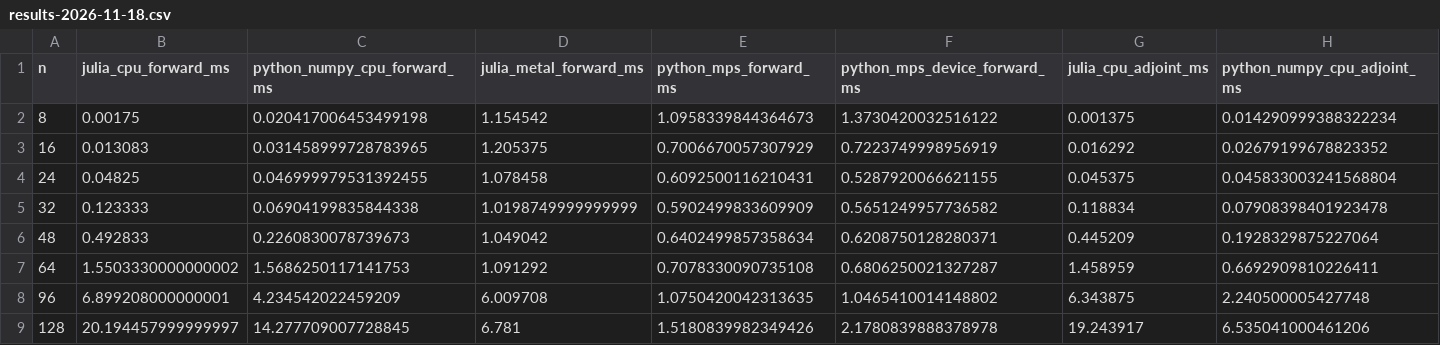
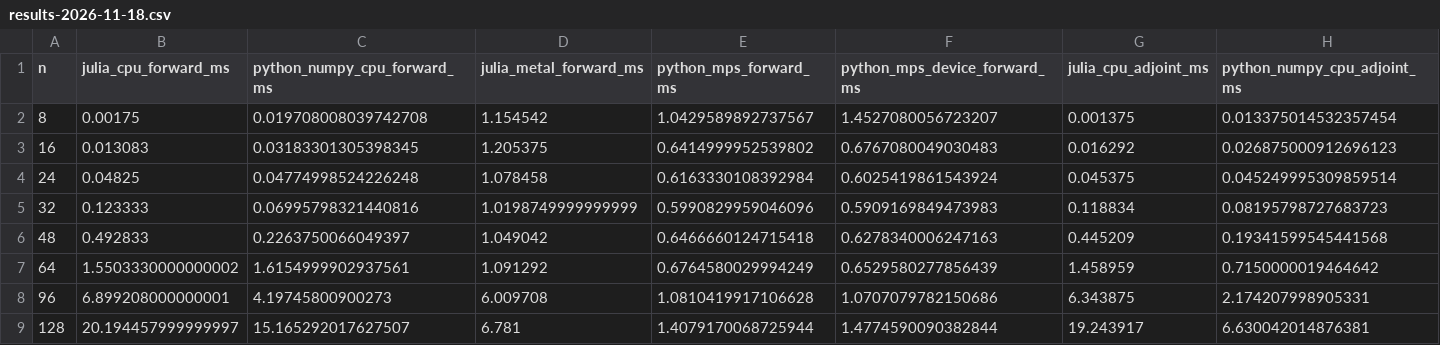
Before and after one commit to thetensor-space/OpenDleto, a CSV file: bench/python_vs_julia/results-2026-11-18.csv, drawn as a sheet; only a part is shown; the diff names each change by its address in the sheet, - before the commit and + after, or states it on an @@ line.

Commit message:
Clarify benchmark backends and profile solver normal map

```diff
--- a/bench/python_vs_julia/results-2026-11-18.csv
+++ b/bench/python_vs_julia/results-2026-11-18.csv
-C2 (python_numpy_cpu_forward_ms): 0.020417006453499198
+C2 (python_numpy_cpu_forward_ms): 0.019708008039742708
-E2 (python_mps_forward_ms): 1.0958339844364673
+E2 (python_mps_forward_ms): 1.0429589892737567
-F2 (python_mps_device_forward_ms): 1.3730420032516122
+F2 (python_mps_device_forward_ms): 1.4527080056723207
-H2 (python_numpy_cpu_adjoint_ms): 0.014290999388322234
+H2 (python_numpy_cpu_adjoint_ms): 0.013375014532357454
-C3 (python_numpy_cpu_forward_ms): 0.031458999728783965
+C3 (python_numpy_cpu_forward_ms): 0.03183301305398345
-E3 (python_mps_forward_ms): 0.7006670057307929
+E3 (python_mps_forward_ms): 0.6414999952539802
-F3 (python_mps_device_forward_ms): 0.7223749998956919
+F3 (python_mps_device_forward_ms): 0.6767080049030483
-H3 (python_numpy_cpu_adjoint_ms): 0.02679199678823352
+H3 (python_numpy_cpu_adjoint_ms): 0.026875000912696123
-C4 (python_numpy_cpu_forward_ms): 0.046999979531392455
+C4 (python_numpy_cpu_forward_ms): 0.04774998524226248
-E4 (python_mps_forward_ms): 0.6092500116210431
+E4 (python_mps_forward_ms): 0.6163330108392984
-F4 (python_mps_device_forward_ms): 0.5287920066621155
+F4 (python_mps_device_forward_ms): 0.6025419861543924
-H4 (python_numpy_cpu_adjoint_ms): 0.045833003241568804
+H4 (python_numpy_cpu_adjoint_ms): 0.045249995309859514
-C5 (python_numpy_cpu_forward_ms): 0.06904199835844338
+C5 (python_numpy_cpu_forward_ms): 0.06995798321440816
-E5 (python_mps_forward_ms): 0.5902499833609909
+E5 (python_mps_forward_ms): 0.5990829959046096
-F5 (python_mps_device_forward_ms): 0.5651249957736582
+F5 (python_mps_device_forward_ms): 0.5909169849473983
-H5 (python_numpy_cpu_adjoint_ms): 0.07908398401923478
+H5 (python_numpy_cpu_adjoint_ms): 0.08195798727683723
-C6 (python_numpy_cpu_forward_ms): 0.2260830078739673
+C6 (python_numpy_cpu_forward_ms): 0.2263750066049397
-E6 (python_mps_forward_ms): 0.6402499857358634
+E6 (python_mps_forward_ms): 0.6466660124715418
-F6 (python_mps_device_forward_ms): 0.6208750128280371
+F6 (python_mps_device_forward_ms): 0.6278340006247163
-H6 (python_numpy_cpu_adjoint_ms): 0.1928329875227064
+H6 (python_numpy_cpu_adjoint_ms): 0.19341599545441568
-C7 (python_numpy_cpu_forward_ms): 1.5686250117141753
+C7 (python_numpy_cpu_forward_ms): 1.6154999902937561
-E7 (python_mps_forward_ms): 0.7078330090735108
+E7 (python_mps_forward_ms): 0.6764580029994249
-F7 (python_mps_device_forward_ms): 0.6806250021327287
+F7 (python_mps_device_forward_ms): 0.6529580277856439
-H7 (python_numpy_cpu_adjoint_ms): 0.6692909810226411
+H7 (python_numpy_cpu_adjoint_ms): 0.7150000019464642
-C8 (python_numpy_cpu_forward_ms): 4.234542022459209
+C8 (python_numpy_cpu_forward_ms): 4.19745800900273
-E8 (python_mps_forward_ms): 1.0750420042313635
+E8 (python_mps_forward_ms): 1.0810419917106628
-F8 (python_mps_device_forward_ms): 1.0465410014148802
+F8 (python_mps_device_forward_ms): 1.0707079782150686
-H8 (python_numpy_cpu_adjoint_ms): 2.240500005427748
+H8 (python_numpy_cpu_adjoint_ms): 2.174207998905331
-C9 (python_numpy_cpu_forward_ms): 14.277709007728845
+C9 (python_numpy_cpu_forward_ms): 15.165292017627507
-E9 (python_mps_forward_ms): 1.5180839982349426
+E9 (python_mps_forward_ms): 1.4079170068725944
-F9 (python_mps_device_forward_ms): 2.1780839888378978
+F9 (python_mps_device_forward_ms): 1.4774590090382844
-H9 (python_numpy_cpu_adjoint_ms): 6.535041000461206
+H9 (python_numpy_cpu_adjoint_ms): 6.630042014876381
```
Also changed, not shown: 5 other files.
